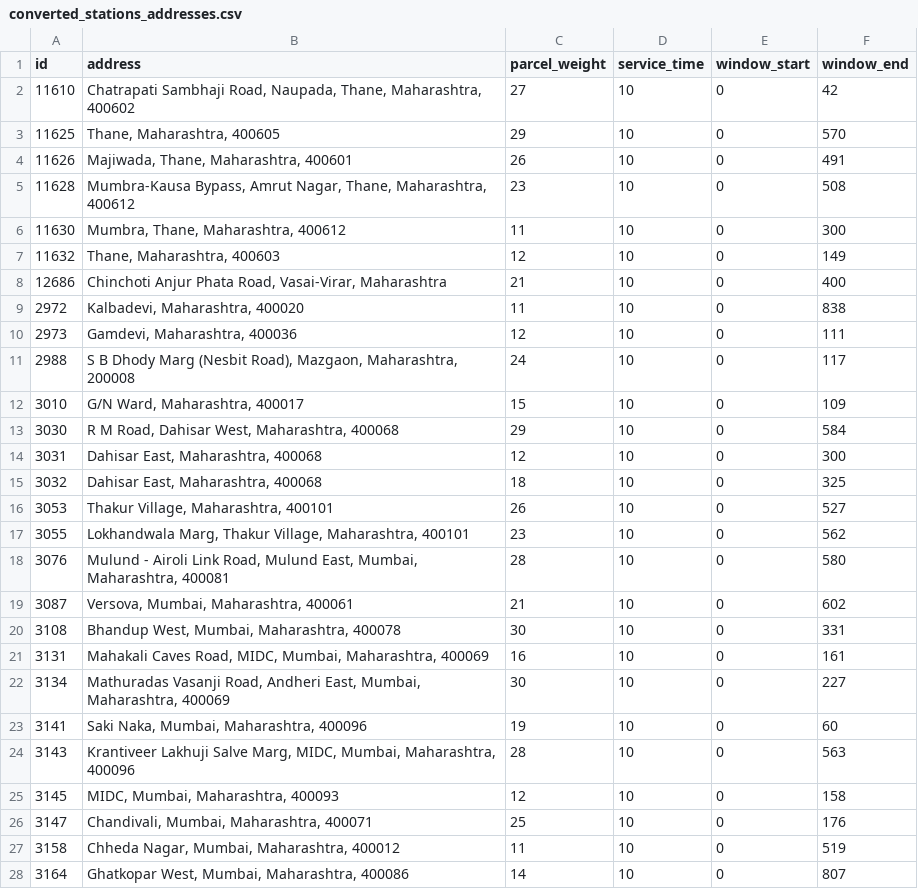
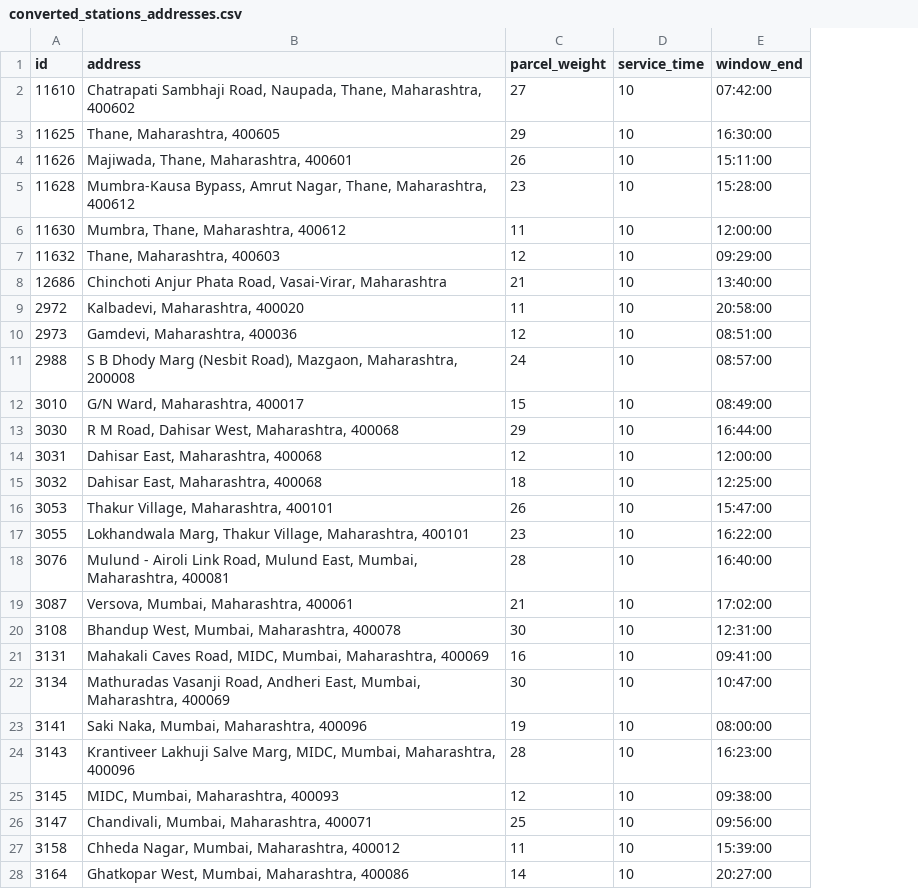
Before and after one commit to Rohan-Ghadage-AIQ/Gis_transportation, a CSV file: backend/converted_stations_addresses.csv, drawn as a sheet; only a part is shown; removed rows and columns are numbered as before the commit, all else as after; the diff covers the shown part only; the diff names each change by its address in the sheet, - before the commit and + after, or states it on an @@ line.

Commit message:
Update: Fixed report time & updated shifts in report

```diff
--- a/backend/converted_stations_addresses.csv
+++ b/backend/converted_stations_addresses.csv
-column E (window_start), rows 2-28: all 0
-E2 (window_end): 42
+E2 (window_end): 07:42:00
-E3 (window_end): 570
+E3 (window_end): 16:30:00
-E4 (window_end): 491
+E4 (window_end): 15:11:00
-E5 (window_end): 508
+E5 (window_end): 15:28:00
-E6 (window_end): 300
+E6 (window_end): 12:00:00
-E7 (window_end): 149
+E7 (window_end): 09:29:00
-E8 (window_end): 400
+E8 (window_end): 13:40:00
-E9 (window_end): 838
+E9 (window_end): 20:58:00
-E10 (window_end): 111
+E10 (window_end): 08:51:00
-E11 (window_end): 117
+E11 (window_end): 08:57:00
-E12 (window_end): 109
+E12 (window_end): 08:49:00
-E13 (window_end): 584
+E13 (window_end): 16:44:00
-E14 (window_end): 300
+E14 (window_end): 12:00:00
-E15 (window_end): 325
+E15 (window_end): 12:25:00
-E16 (window_end): 527
+E16 (window_end): 15:47:00
-E17 (window_end): 562
+E17 (window_end): 16:22:00
-E18 (window_end): 580
+E18 (window_end): 16:40:00
-E19 (window_end): 602
+E19 (window_end): 17:02:00
-E20 (window_end): 331
+E20 (window_end): 12:31:00
-E21 (window_end): 161
+E21 (window_end): 09:41:00
-E22 (window_end): 227
+E22 (window_end): 10:47:00
-E23 (window_end): 60
+E23 (window_end): 08:00:00
-E24 (window_end): 563
+E24 (window_end): 16:23:00
-E25 (window_end): 158
+E25 (window_end): 09:38:00
-E26 (window_end): 176
+E26 (window_end): 09:56:00
-E27 (window_end): 519
+E27 (window_end): 15:39:00
-E28 (window_end): 807
+E28 (window_end): 20:27:00
```
Also changed, not shown: 29 edited cells elsewhere in this file, 8 other files.
